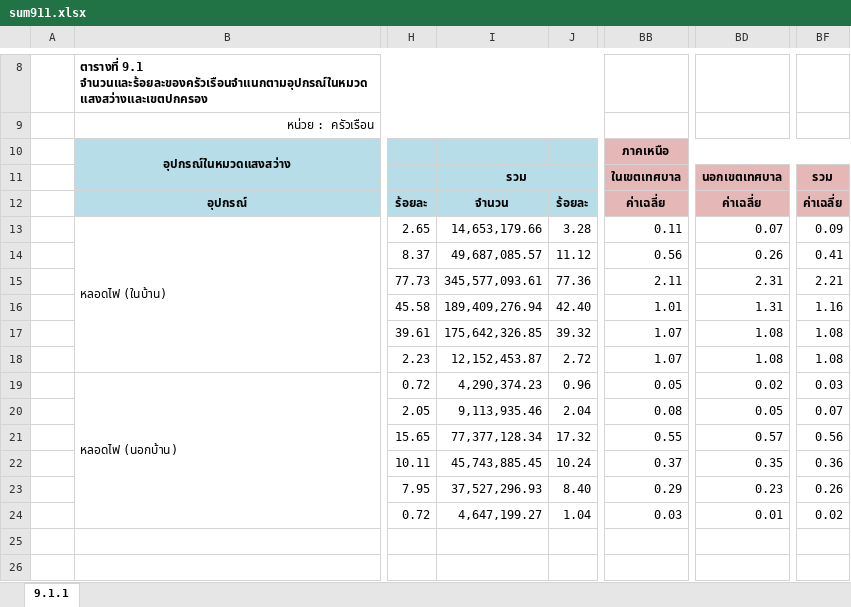
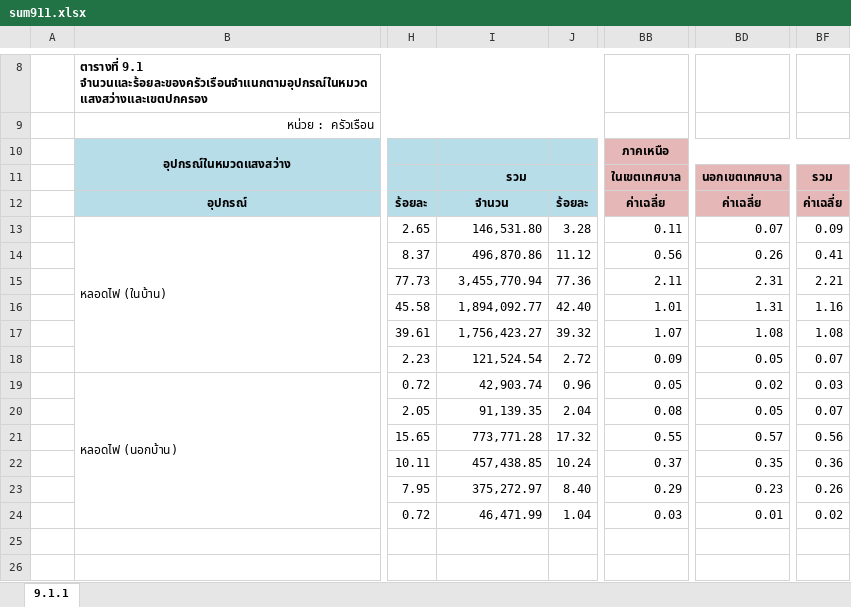
Before and after one commit to siwaphol/survey, an Excel workbook: storage/excel/sum911.xlsx, sheet 9.1.1, drawn as a sheet; only a part is shown, gaps mark what is left out; values as stored, in another font and other column widths than the file's, no borders; the diff names each change by its address in the sheet, - before the commit and + after, or states it on an @@ line.

```diff
--- a/storage/excel/sum911.xlsx (sheet 9.1.1)
+++ b/storage/excel/sum911.xlsx (sheet 9.1.1)
-I13: 14,653,179.66
+I13: 146,531.80
-I14: 49,687,085.57
+I14: 496,870.86
-I15: 345,577,093.61
+I15: 3,455,770.94
-I16: 189,409,276.94
+I16: 1,894,092.77
-I17: 175,642,326.85
+I17: 1,756,423.27
-I18: 12,152,453.87
+I18: 121,524.54
-BB18: 1.07
+BB18: 0.09
-BD18: 1.08
+BD18: 0.05
-BF18: 1.08
+BF18: 0.07
-I19: 4,290,374.23
+I19: 42,903.74
-I20: 9,113,935.46
+I20: 91,139.35
-I21: 77,377,128.34
+I21: 773,771.28
-I22: 45,743,885.45
+I22: 457,438.85
-I23: 37,527,296.93
+I23: 375,272.97
-I24: 4,647,199.27
+I24: 46,471.99
```
Also changed, not shown: 2 other files.
